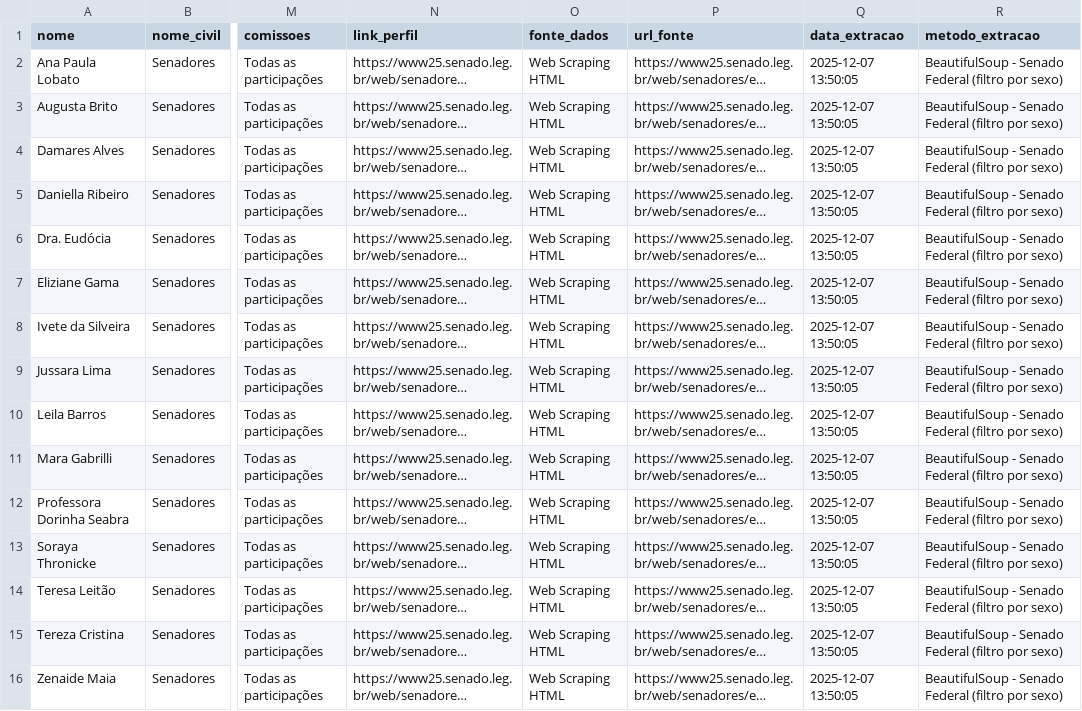
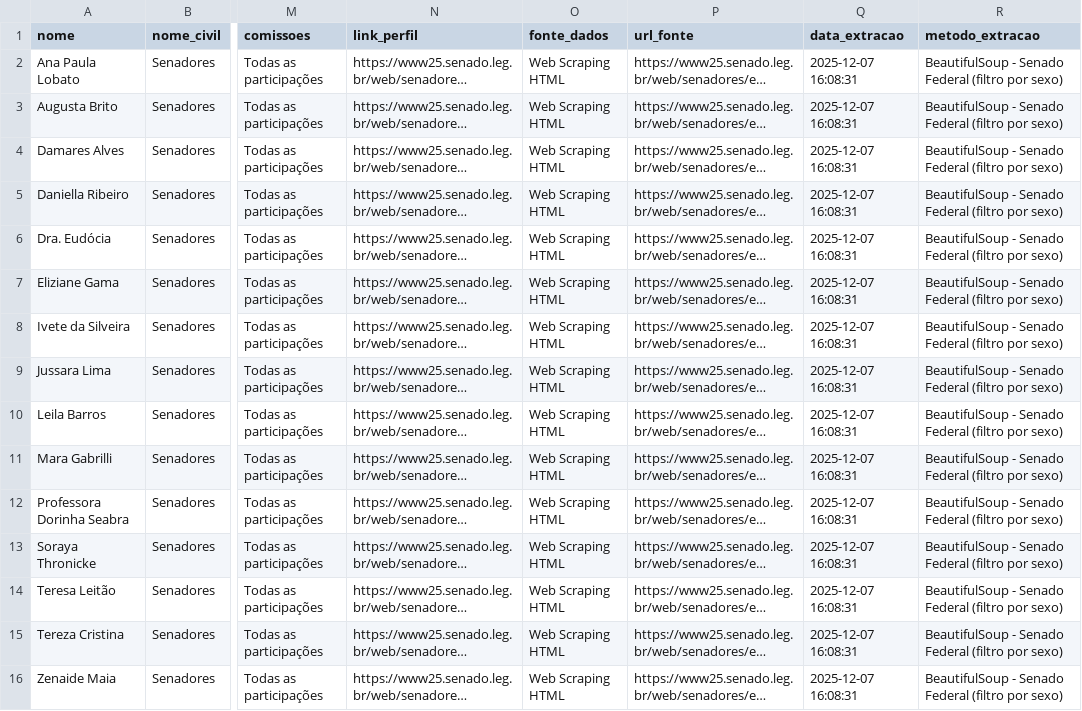
Before and after one commit to CunhaVanessa/T-INE5454, a CSV file: mulheres_politica/data/senadoras.csv, drawn as a sheet; only a part is shown, gaps mark what is left out; long unchanged cells end in …; the diff names each change by its address in the sheet, - before the commit and + after, or states it on an @@ line.

```diff
--- a/mulheres_politica/data/senadoras.csv
+++ b/mulheres_politica/data/senadoras.csv
-Q2:Q16 (data_extracao): 2025-12-07 13:50:05
+Q2:Q16 (data_extracao): 2025-12-07 16:08:31
```
Also changed, not shown: 13 other files.
